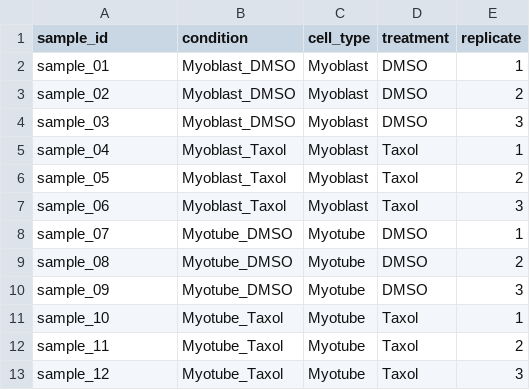
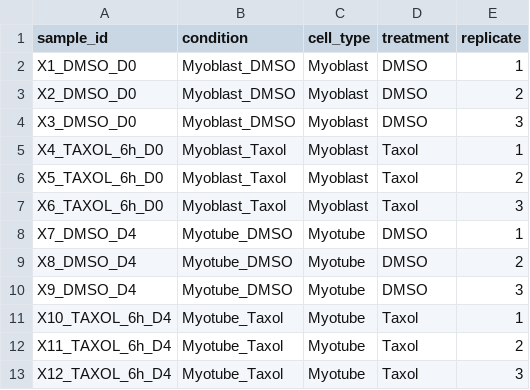
Before and after one commit to andresgordoortiz/taxol_rnaseq_c2c12, a CSV file: metadata/metadata.csv, drawn as a sheet.

Commit message:
Add SLURM job submission script and update metadata for FDR calculations

```diff
--- a/metadata/metadata.csv
+++ b/metadata/metadata.csv
@@ -1,13 +1,13 @@
 sample_id,condition,cell_type,treatment,replicate
-sample_01,Myoblast_DMSO,Myoblast,DMSO,1
-sample_02,Myoblast_DMSO,Myoblast,DMSO,2
-sample_03,Myoblast_DMSO,Myoblast,DMSO,3
-sample_04,Myoblast_Taxol,Myoblast,Taxol,1
-sample_05,Myoblast_Taxol,Myoblast,Taxol,2
-sample_06,Myoblast_Taxol,Myoblast,Taxol,3
-sample_07,Myotube_DMSO,Myotube,DMSO,1
-sample_08,Myotube_DMSO,Myotube,DMSO,2
-sample_09,Myotube_DMSO,Myotube,DMSO,3
-sample_10,Myotube_Taxol,Myotube,Taxol,1
-sample_11,Myotube_Taxol,Myotube,Taxol,2
-sample_12,Myotube_Taxol,Myotube,Taxol,3
+X1_DMSO_D0,Myoblast_DMSO,Myoblast,DMSO,1
+X2_DMSO_D0,Myoblast_DMSO,Myoblast,DMSO,2
+X3_DMSO_D0,Myoblast_DMSO,Myoblast,DMSO,3
+X4_TAXOL_6h_D0,Myoblast_Taxol,Myoblast,Taxol,1
+X5_TAXOL_6h_D0,Myoblast_Taxol,Myoblast,Taxol,2
+X6_TAXOL_6h_D0,Myoblast_Taxol,Myoblast,Taxol,3
+X7_DMSO_D4,Myotube_DMSO,Myotube,DMSO,1
+X8_DMSO_D4,Myotube_DMSO,Myotube,DMSO,2
+X9_DMSO_D4,Myotube_DMSO,Myotube,DMSO,3
+X10_TAXOL_6h_D4,Myotube_Taxol,Myotube,Taxol,1
+X11_TAXOL_6h_D4,Myotube_Taxol,Myotube,Taxol,2
+X12_TAXOL_6h_D4,Myotube_Taxol,Myotube,Taxol,3
```
Also changed, not shown: 3 other files.
